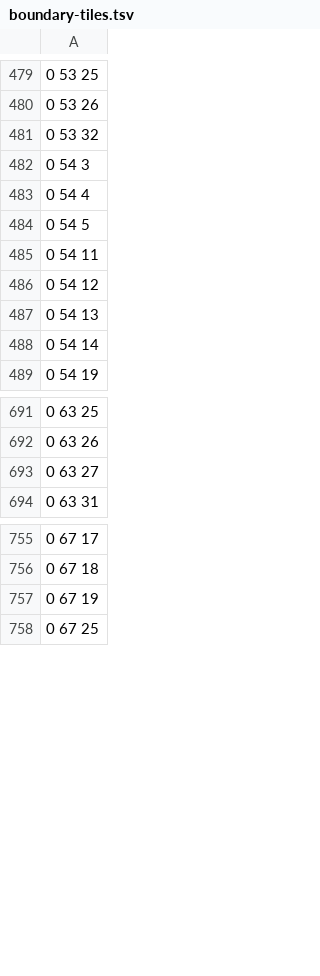
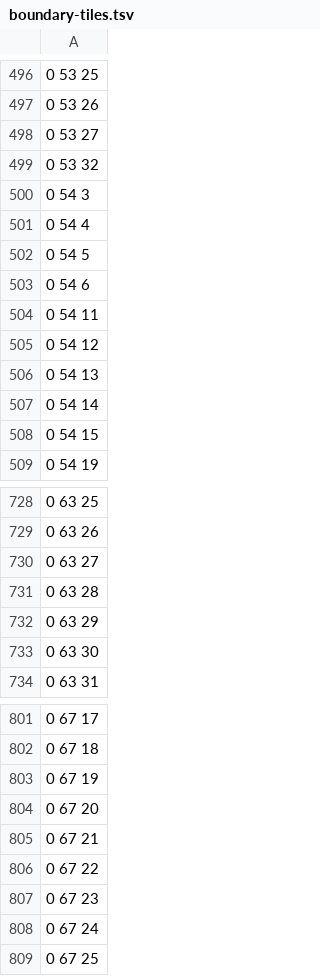
Before and after one commit to Davisfox5/pokemon-apocrypha, a TSV file: gba/art/cherrygrove-synthesis/evidence/boundary-tiles.tsv, drawn as a sheet; only a part is shown, gaps mark what is left out; the diff covers the shown part only; the diff names each change by its address in the sheet, - before the commit and + after, or states it on an @@ line.

```diff
--- a/gba/art/cherrygrove-synthesis/evidence/boundary-tiles.tsv
+++ b/gba/art/cherrygrove-synthesis/evidence/boundary-tiles.tsv
+row 498: 0 53 27
+row 503: 0 54 6
+row 508: 0 54 15
+row 731: 0 63 28
+row 732: 0 63 29
+row 733: 0 63 30
+row 804: 0 67 20
+row 805: 0 67 21
+row 806: 0 67 22
+row 807: 0 67 23
+row 808: 0 67 24
```
Also changed, not shown: 40 added rows elsewhere in this file, gba/art/cherrygrove-synthesis/evidence/access-probes.tsv, gba/art/cherrygrove-synthesis/evidence/collision-probes.tsv, 47 other files.
